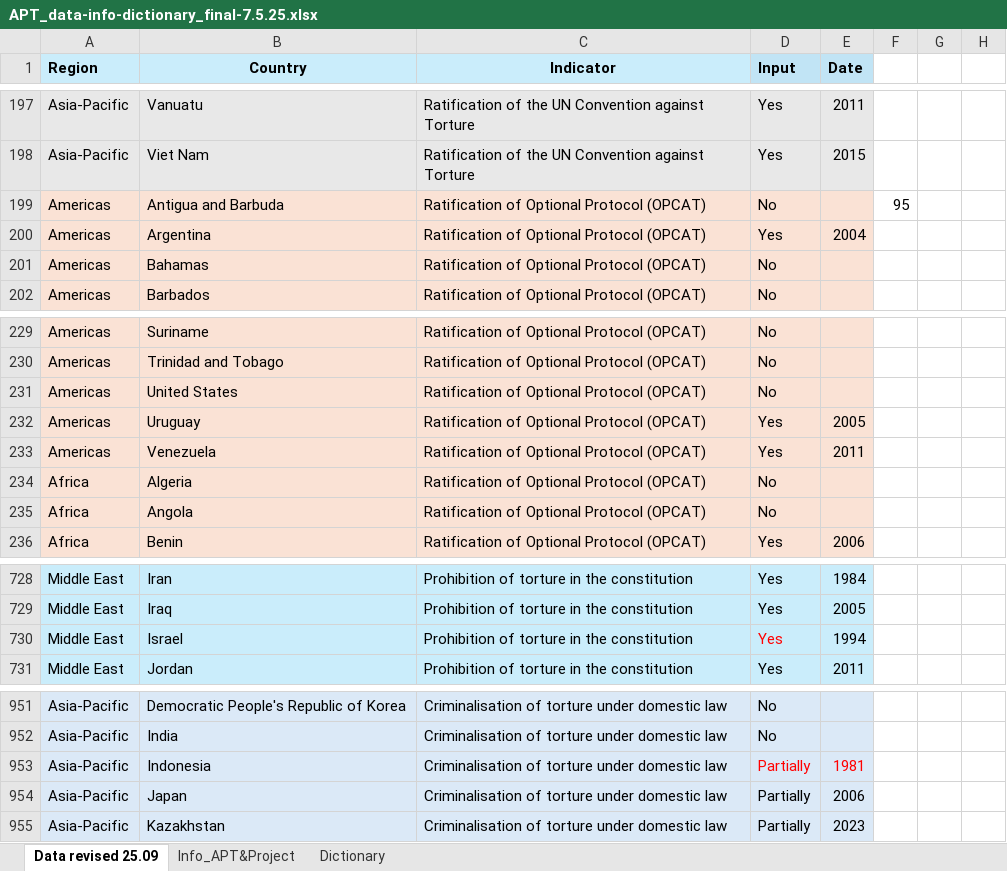
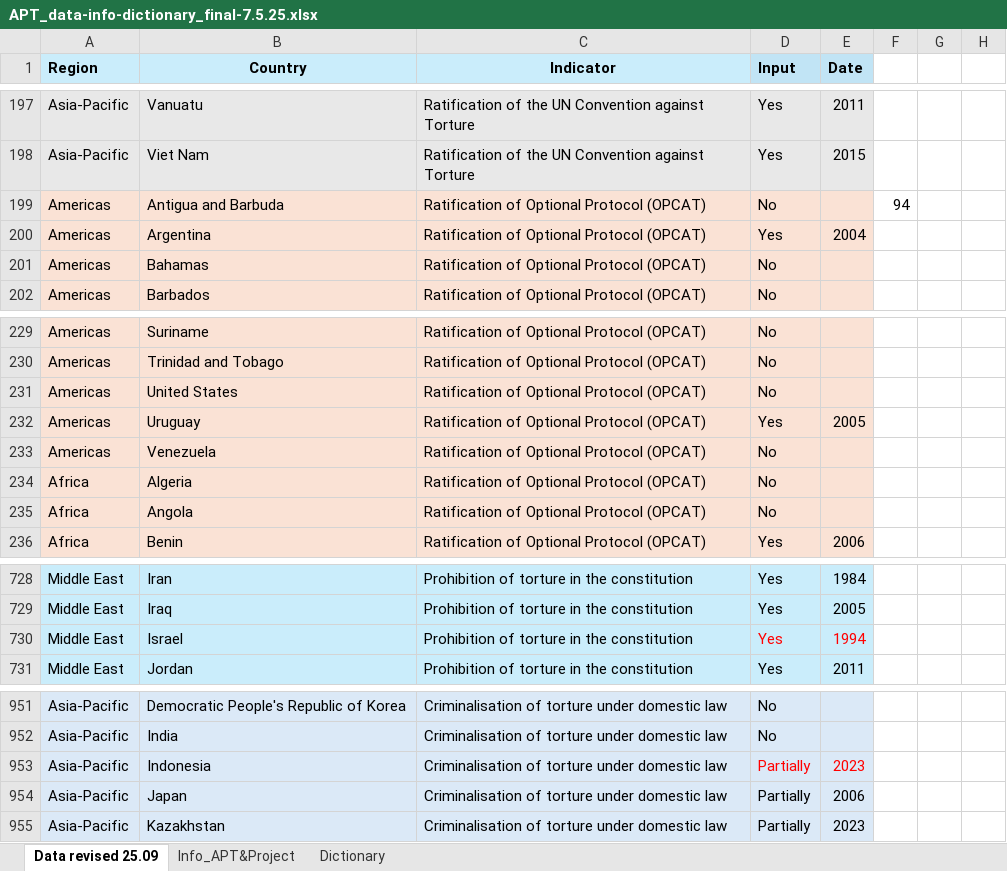
Before and after one commit to gmschroe/apt-vis-2025, an Excel workbook: R/data/APT_data-info-dictionary_final-7.5.25.xlsx, sheet Data revised 25.09, drawn as a sheet; only a part is shown, gaps mark what is left out; values as stored, in another font and other column widths than the file's, no borders; charts and pictures not drawn; the diff names each change by its address in the sheet, - before the commit and + after, or states it on an @@ line.

Commit message:
minor data update

```diff
--- a/R/data/APT_data-info-dictionary_final-7.5.25.xlsx (sheet Data revised 25.09)
+++ b/R/data/APT_data-info-dictionary_final-7.5.25.xlsx (sheet Data revised 25.09)
-F199: 95
+F199: 94
-D233 (Input): Yes
+D233 (Input): No
-E233 (Date): 2011
+E233 (Date): (empty)
-E730 text colour: black
+E730 text colour: #FF0000
-E953 (Date): 1981
+E953 (Date): 2023
```
Also changed, not shown: charts or pictures, 4 other files.
